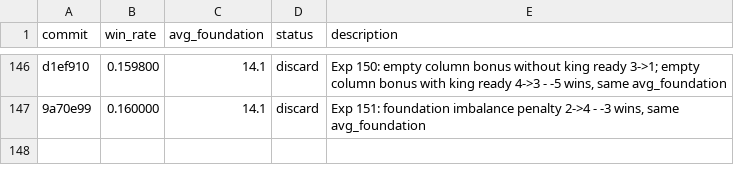
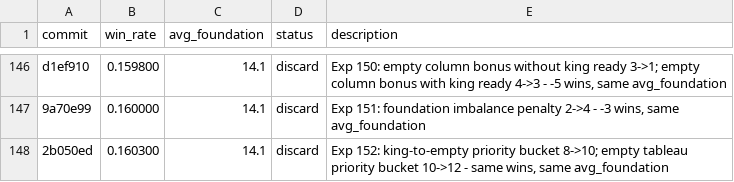
Before and after one commit to ridermw/autoresearch, a TSV file: autosolitaire/results.tsv, drawn as a sheet; only a part is shown, gaps mark what is left out.

```diff
--- a/autosolitaire/results.tsv
+++ b/autosolitaire/results.tsv
@@ -147 +147,2 @@ d1ef910	0.159800	14.1	discard	Exp 150: empty column bonus without king ready 3->
 9a70e99	0.160000	14.1	discard	Exp 151: foundation imbalance penalty 2->4 - -3 wins, same avg_foundation
+2b050ed	0.160300	14.1	discard	Exp 152: king-to-empty priority bucket 8->10; empty tableau priority bucket 10->12 - same wins, same avg_foundation
```
Also changed, not shown: 1 other file.
